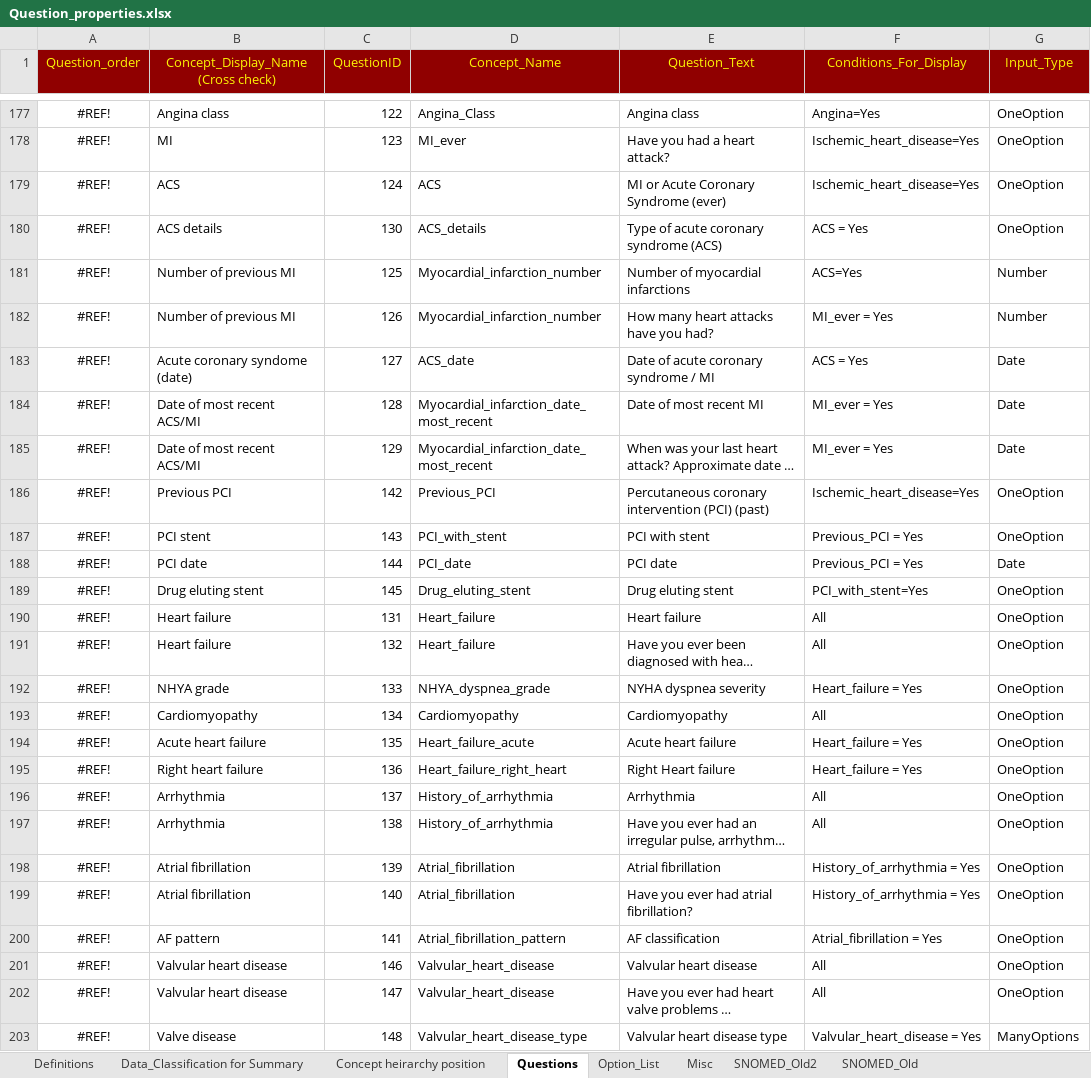
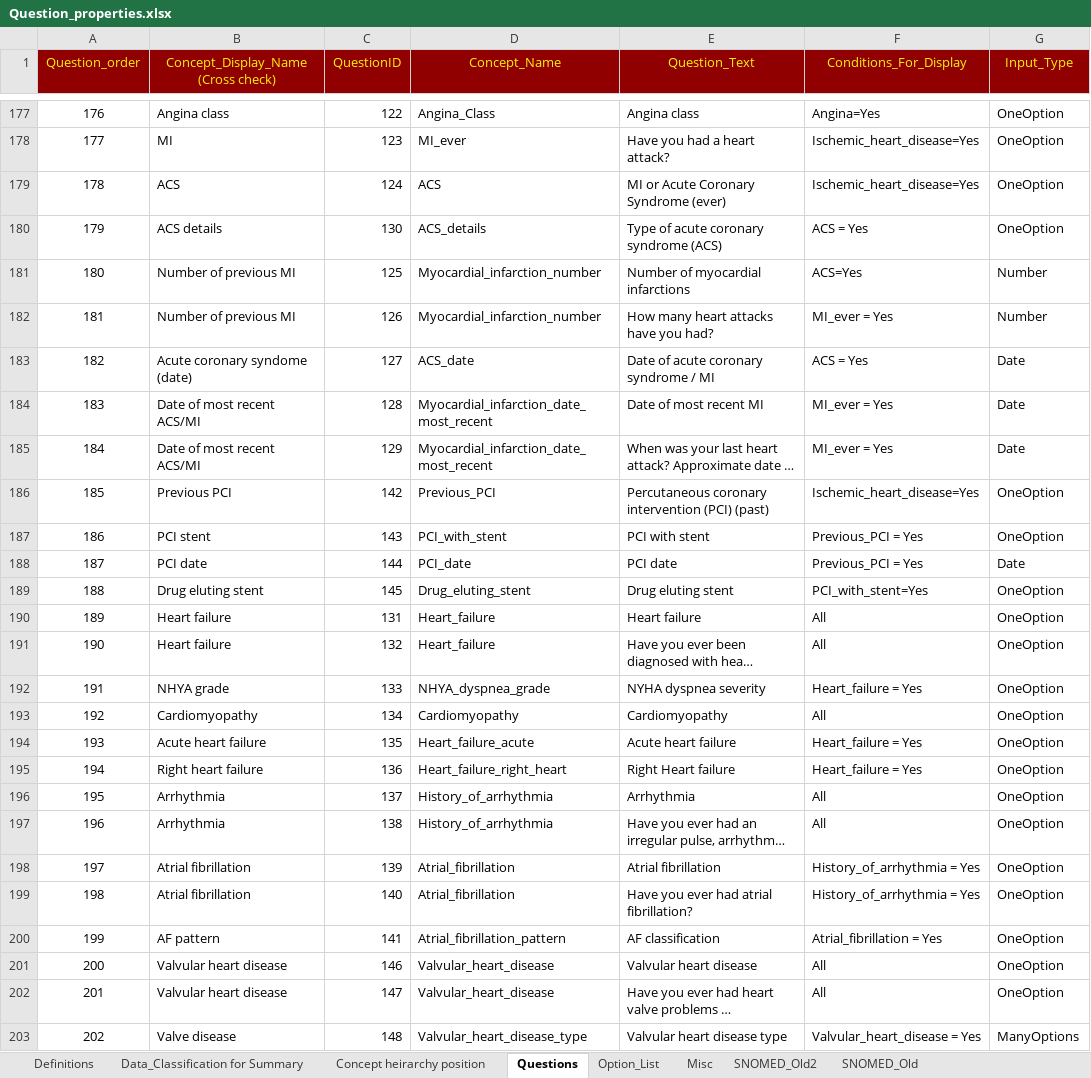
Before and after one commit to dbelavy/periop_open, an Excel workbook: spreadsheet/Question_properties.xlsx, sheet Questions, drawn as a sheet; only a part is shown, gaps mark what is left out; long unchanged cells end in …; values as stored, in another font and other column widths than the file's, no borders; charts and pictures not drawn; the diff covers the shown part only; the diff names each change by its address in the sheet, - before the commit and + after, or states it on an @@ line.

Commit message:
Fixed question order

```diff
--- a/spreadsheet/Question_properties.xlsx (sheet Questions)
+++ b/spreadsheet/Question_properties.xlsx (sheet Questions)
-A177 (Question_order): #REF!
+A177 (Question_order): 176
-A178 (Question_order): #REF!
+A178 (Question_order): 177
-A179 (Question_order): #REF!
+A179 (Question_order): 178
-A180 (Question_order): #REF!
+A180 (Question_order): 179
-A181 (Question_order): #REF!
+A181 (Question_order): 180
-A182 (Question_order): #REF!
+A182 (Question_order): 181
-A183 (Question_order): #REF!
+A183 (Question_order): 182
-A184 (Question_order): #REF!
+A184 (Question_order): 183
-A185 (Question_order): #REF!
+A185 (Question_order): 184
-A186 (Question_order): #REF!
+A186 (Question_order): 185
-A187 (Question_order): #REF!
+A187 (Question_order): 186
-A188 (Question_order): #REF!
+A188 (Question_order): 187
-A189 (Question_order): #REF!
+A189 (Question_order): 188
-A190 (Question_order): #REF!
+A190 (Question_order): 189
-A191 (Question_order): #REF!
+A191 (Question_order): 190
-A192 (Question_order): #REF!
+A192 (Question_order): 191
-A193 (Question_order): #REF!
+A193 (Question_order): 192
-A194 (Question_order): #REF!
+A194 (Question_order): 193
-A195 (Question_order): #REF!
+A195 (Question_order): 194
-A196 (Question_order): #REF!
+A196 (Question_order): 195
-A197 (Question_order): #REF!
+A197 (Question_order): 196
-A198 (Question_order): #REF!
+A198 (Question_order): 197
-A199 (Question_order): #REF!
+A199 (Question_order): 198
-A200 (Question_order): #REF!
+A200 (Question_order): 199
-A201 (Question_order): #REF!
+A201 (Question_order): 200
-A202 (Question_order): #REF!
+A202 (Question_order): 201
-A203 (Question_order): #REF!
+A203 (Question_order): 202
```
Also changed, not shown: 289 edited cells elsewhere in this sheet.
